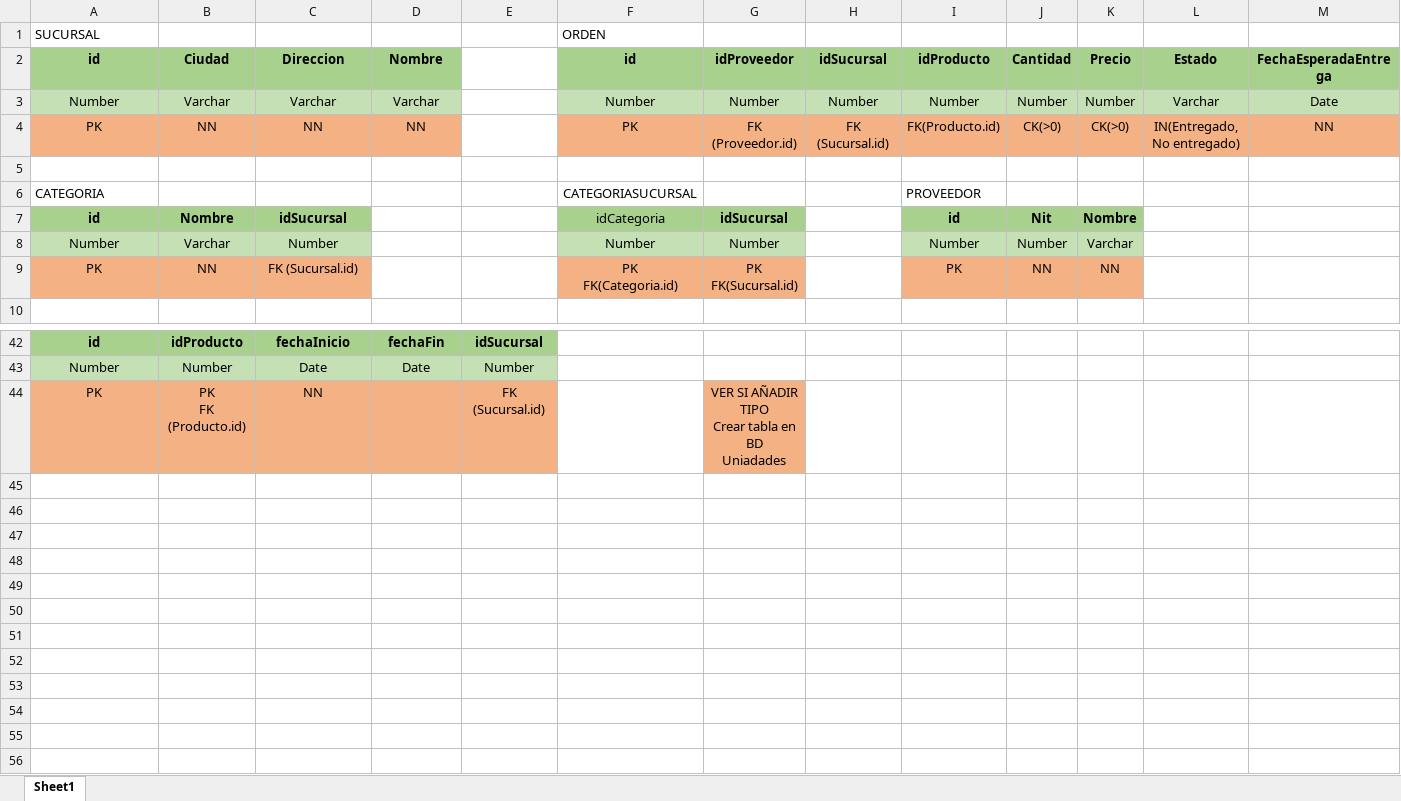
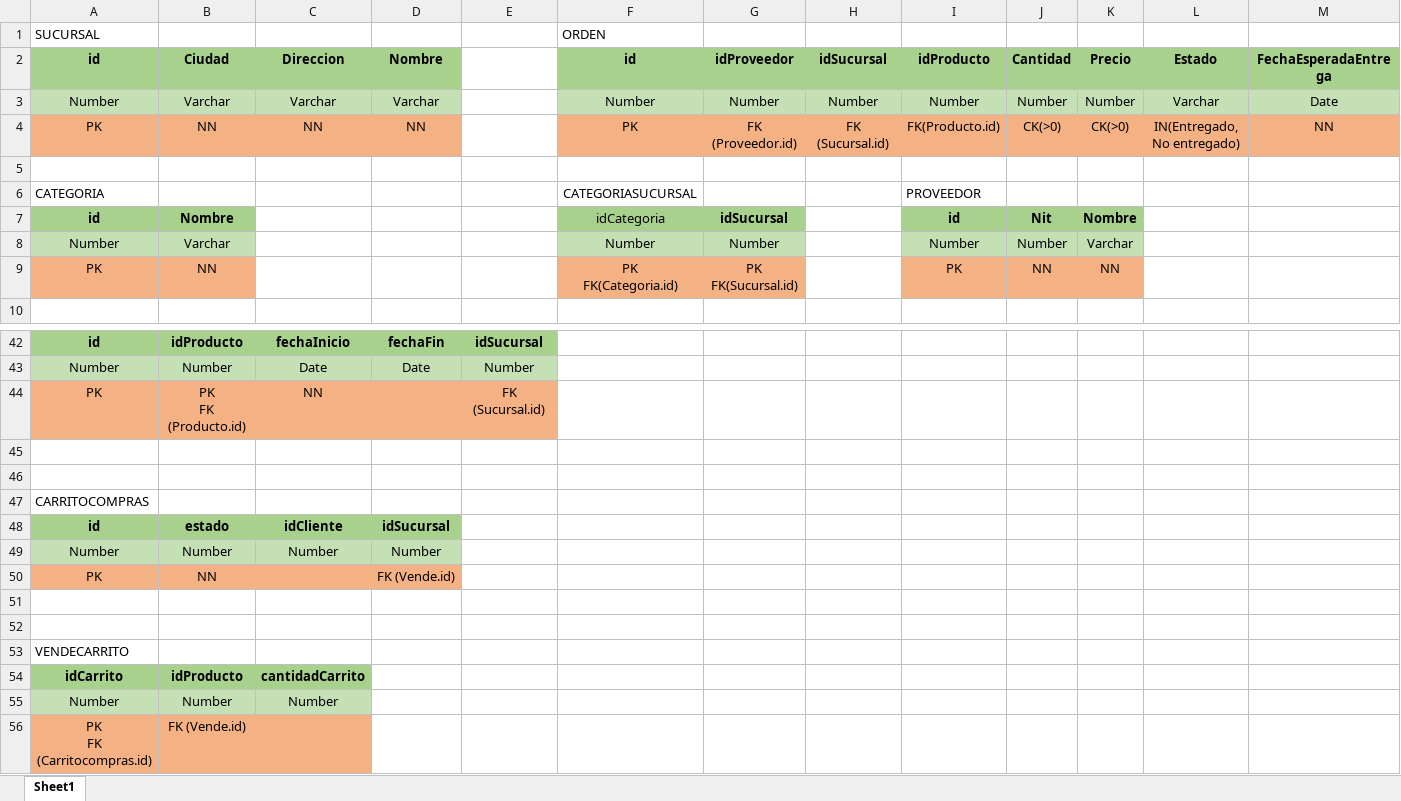
Before and after one commit to juanesmendez/st-it-b5, an Excel workbook: data/Esquema BD SuperAndes.xlsx, sheet Sheet1, drawn as a sheet; only a part is shown, gaps mark what is left out; values as stored, in another font and other column widths than the file's, no borders; rows hold the shown columns only; ↵ is a line break in a cell; the diff names each change by its address in the sheet, - before the commit and + after, or states it on an @@ line.

Commit message:
Se agrego requerimiento 'Devolver producto' en el carrito de compras y se actualizo archivo excel con Esquema de la BD

```diff
--- a/data/Esquema BD SuperAndes.xlsx (sheet Sheet1)
+++ b/data/Esquema BD SuperAndes.xlsx (sheet Sheet1)
-C7 (Direccion): idSucursal
+C7 (Direccion): (empty)
-C7 fill: #A9D18E
+C7 fill: none
-C8 (Direccion): Number
+C8 (Direccion): (empty)
-C8 fill: #C5E0B4
+C8 fill: none
-C9 (Direccion): FK (Sucursal.id)
+C9 (Direccion): (empty)
-C9 fill: #F4B183
+C9 fill: none
-G44 (idProveedor): VER SI AÑADIR TIPO ↵ Crear tabla en BD ↵ Uniadades
+G44 (idProveedor): (empty)
-G44 fill: #F4B183
+G44 fill: none
+row 45: (empty)
+row 46: (empty)
+row 47: CARRITOCOMPRAS
+row 48: id | estado | idCliente | idSucursal
+row 49: Number | Number | Number | Number
+row 50: PK | NN |  | FK (Vende.id)
+row 51: (empty)
+row 52: (empty)
+row 53: VENDECARRITO
+row 54: idCarrito | idProducto | cantidadCarrito
+row 55: Number | Number | Number
+row 56: PK ↵ FK (Carritocompras.id) | FK (Vende.id)
```
Also changed, not shown: 18 other files.
